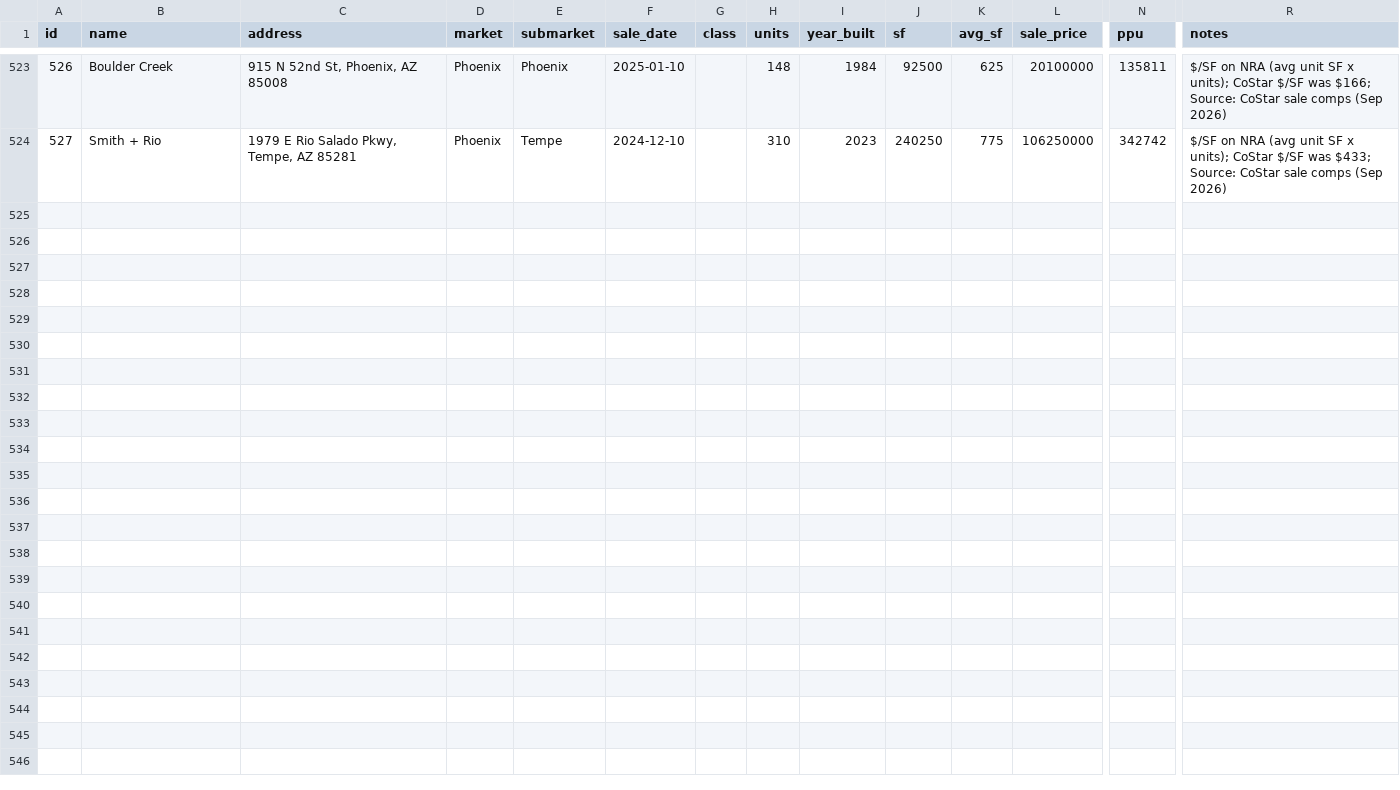
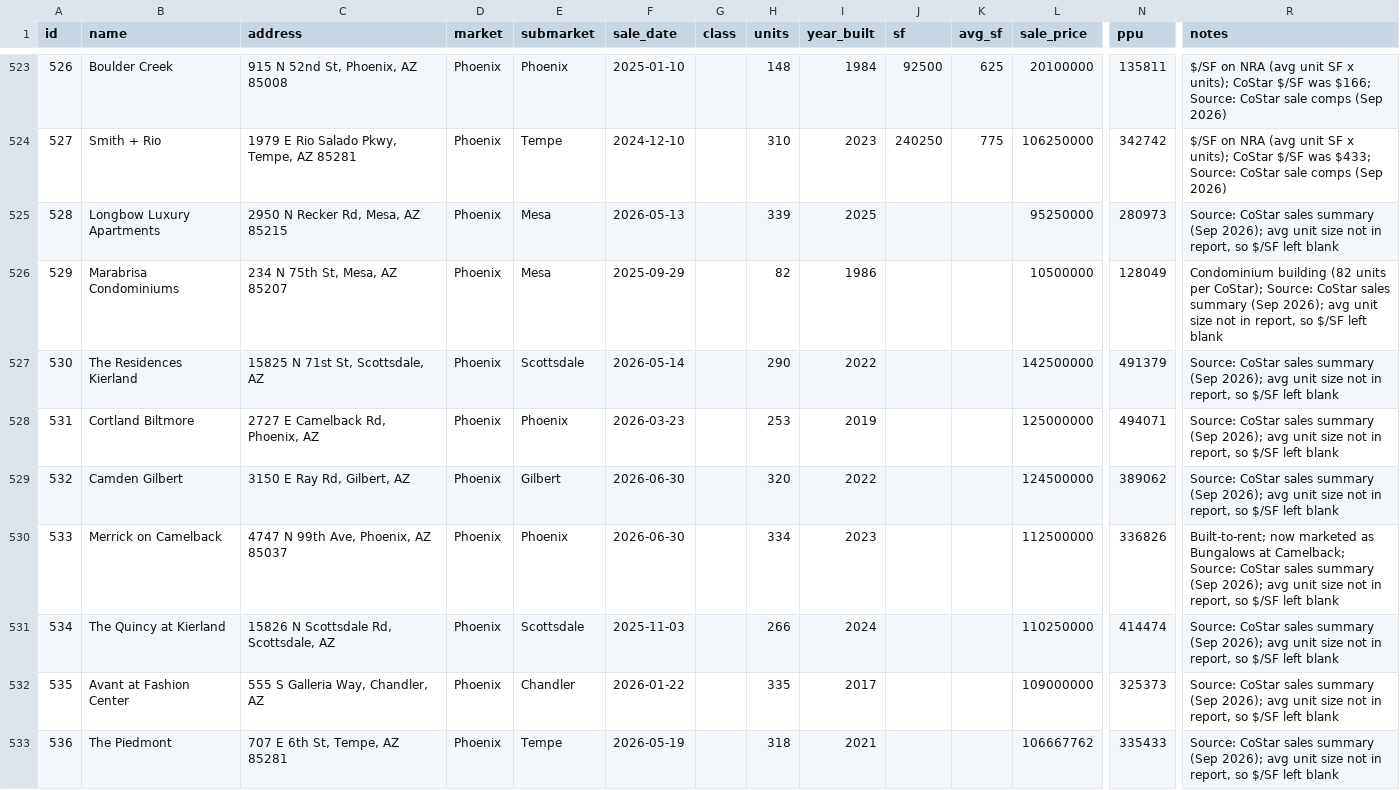
Before and after one commit to kevin1992-ui/salecomps, a CSV file: comps.csv, drawn as a sheet; only a part is shown, gaps mark what is left out; rows hold the shown columns only; the diff covers the shown part only; the diff names each change by its address in the sheet, - before the commit and + after, or states it on an @@ line.

```diff
--- a/comps.csv
+++ b/comps.csv
+row 525: 528 | Longbow Luxury Apartments | 2950 N Recker Rd, Mesa, AZ 85215 | Phoenix | Mesa | 2026-05-13 |  | 339 | 2025 |  |  | 95250000 | 280973 | Source: CoStar sales summary (Sep 2026); avg unit size not in report, so $/SF left blank
+row 526: 529 | Marabrisa Condominiums | 234 N 75th St, Mesa, AZ 85207 | Phoenix | Mesa | 2025-09-29 |  | 82 | 1986 |  |  | 10500000 | 128049 | Condominium building (82 units per CoStar); Source: CoStar sales summary (Sep 2026); avg unit size not in report, so $/SF left blank
+row 527: 530 | The Residences Kierland | 15825 N 71st St, Scottsdale, AZ | Phoenix | Scottsdale | 2026-05-14 |  | 290 | 2022 |  |  | 142500000 | 491379 | Source: CoStar sales summary (Sep 2026); avg unit size not in report, so $/SF left blank
+row 528: 531 | Cortland Biltmore | 2727 E Camelback Rd, Phoenix, AZ | Phoenix | Phoenix | 2026-03-23 |  | 253 | 2019 |  |  | 125000000 | 494071 | Source: CoStar sales summary (Sep 2026); avg unit size not in report, so $/SF left blank
+row 529: 532 | Camden Gilbert | 3150 E Ray Rd, Gilbert, AZ | Phoenix | Gilbert | 2026-06-30 |  | 320 | 2022 |  |  | 124500000 | 389062 | Source: CoStar sales summary (Sep 2026); avg unit size not in report, so $/SF left blank
+row 530: 533 | Merrick on Camelback | 4747 N 99th Ave, Phoenix, AZ 85037 | Phoenix | Phoenix | 2026-06-30 |  | 334 | 2023 |  |  | 112500000 | 336826 | Built-to-rent; now marketed as Bungalows at Camelback; Source: CoStar sales summary (Sep 2026); avg unit size not in report, so $/SF left blank
+row 531: 534 | The Quincy at Kierland | 15826 N Scottsdale Rd, Scottsdale, AZ | Phoenix | Scottsdale | 2025-11-03 |  | 266 | 2024 |  |  | 110250000 | 414474 | Source: CoStar sales summary (Sep 2026); avg unit size not in report, so $/SF left blank
+row 532: 535 | Avant at Fashion Center | 555 S Galleria Way, Chandler, AZ | Phoenix | Chandler | 2026-01-22 |  | 335 | 2017 |  |  | 109000000 | 325373 | Source: CoStar sales summary (Sep 2026); avg unit size not in report, so $/SF left blank
+row 533: 536 | The Piedmont | 707 E 6th St, Tempe, AZ 85281 | Phoenix | Tempe | 2026-05-19 |  | 318 | 2021 |  |  | 106667762 | 335433 | Source: CoStar sales summary (Sep 2026); avg unit size not in report, so $/SF left blank
```
Also changed, not shown: 9 added rows elsewhere in this file.
